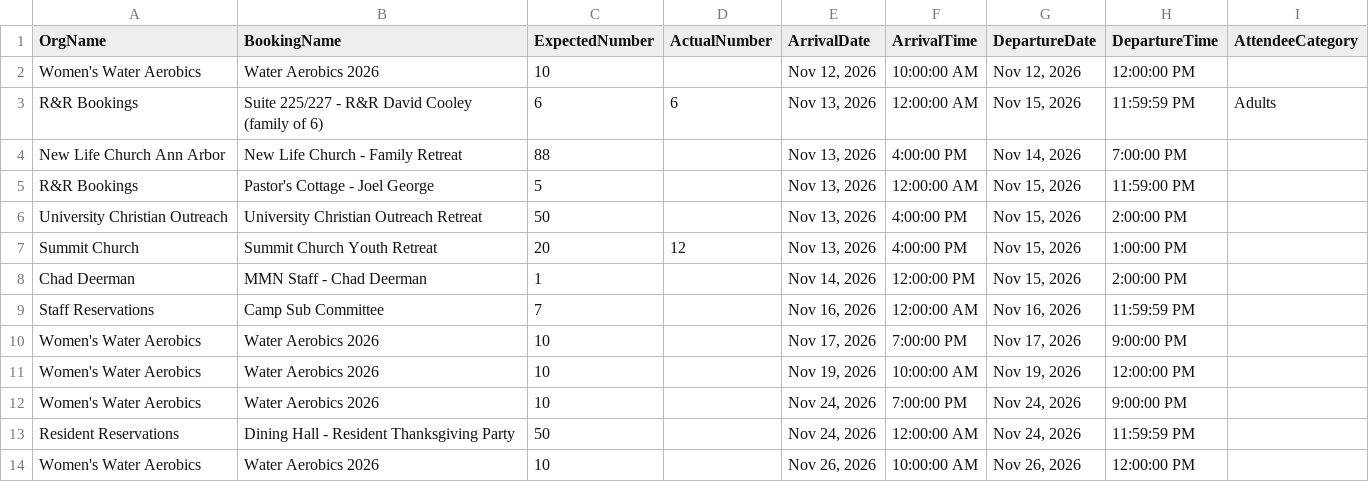
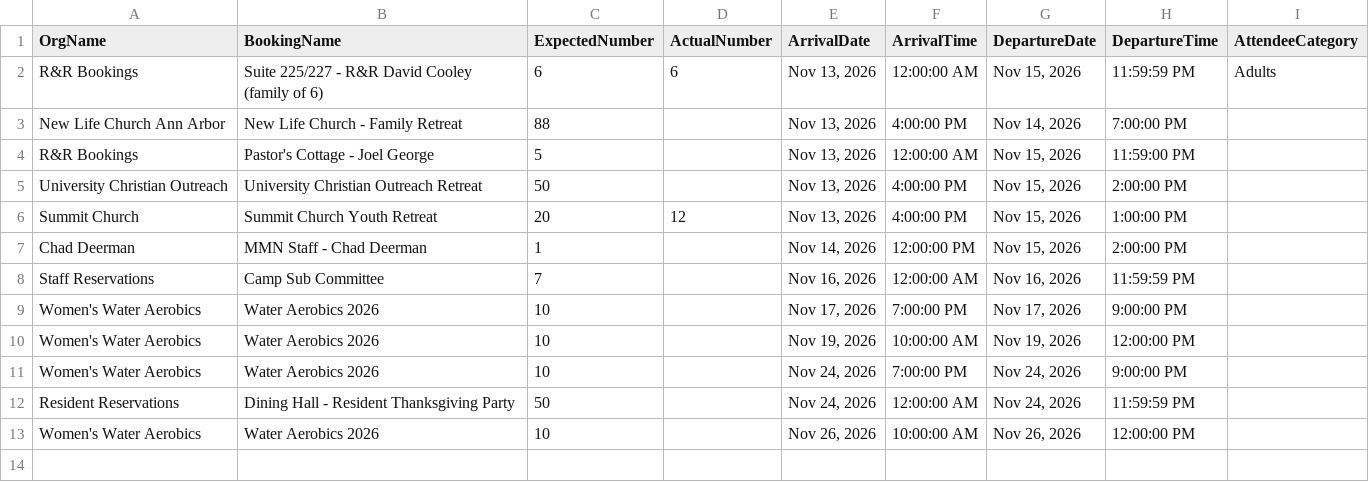
Before and after one commit to solomon123james-cmd/fhl-dashboard-data, a CSV file: data/General_Group_Info_Report.csv, drawn as a sheet; the diff names each change by its address in the sheet, - before the commit and + after, or states it on an @@ line.

Commit message:
sync: update data/General_Group_Info_Report.csv

```diff
--- a/data/General_Group_Info_Report.csv
+++ b/data/General_Group_Info_Report.csv
-row 2: Women's Water Aerobics | Water Aerobics 2026 | 10 |  | Nov 12, 2026 | 10:00:00 AM | Nov 12, 2026 | 12:00:00 PM
```
